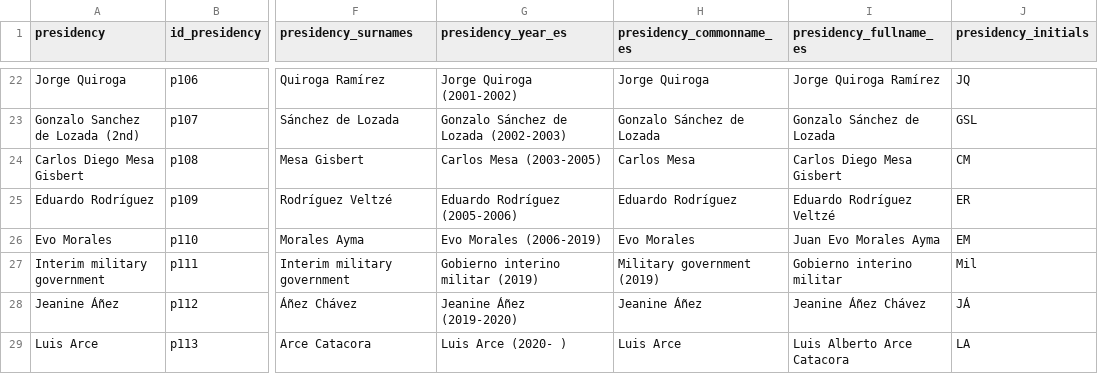
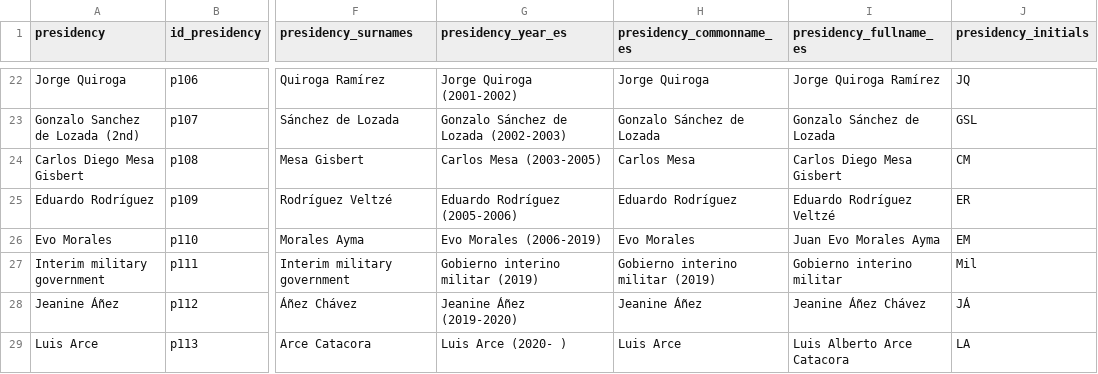
Before and after one commit to UltimateConsequences/consequencestools, a CSV file: data-raw/presidency-name-table.csv, drawn as a sheet; only a part is shown, gaps mark what is left out; the diff names each change by its address in the sheet, - before the commit and + after, or states it on an @@ line.

Commit message:
fix single translation error

```diff
--- a/data-raw/presidency-name-table.csv
+++ b/data-raw/presidency-name-table.csv
-H27 (presidency_commonname_es): Military government (2019)
+H27 (presidency_commonname_es): Gobierno interino militar (2019)
```
Also changed, not shown: 1 other file.
